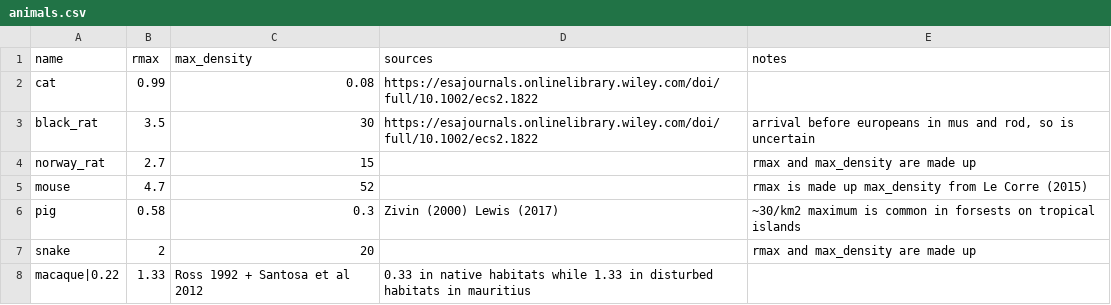
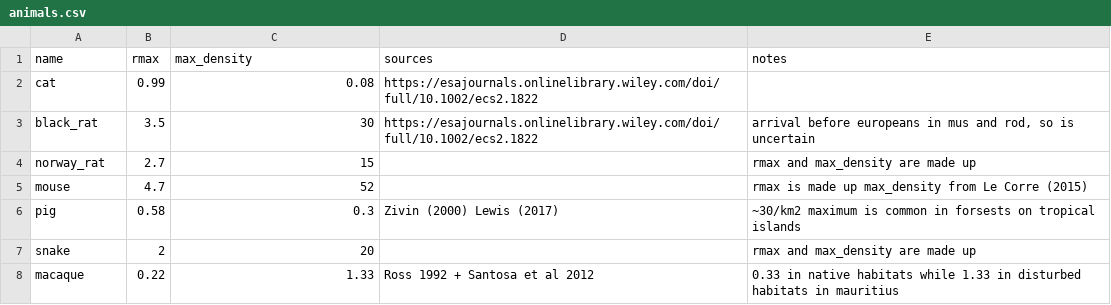
Before and after one commit to rafaqz/MauritiusExtinctions, a CSV file: animals.csv, drawn as a sheet.

```diff
--- a/animals.csv
+++ b/animals.csv
@@ -7,2 +7,2 @@ pig,0.58,0.3,Zivin (2000) Lewis (2017),"~30/km2 maximum is common in forsests on
 snake,2,20,,rmax and max_density are made up
-macaque|0.22,1.33,Ross 1992 + Santosa et al 2012, 0.33 in native habitats while 1.33 in disturbed habitats in mauritius
+macaque,0.22,1.33,Ross 1992 + Santosa et al 2012, 0.33 in native habitats while 1.33 in disturbed habitats in mauritius
```
Also changed, not shown: introductions.csv, 8 other files.
